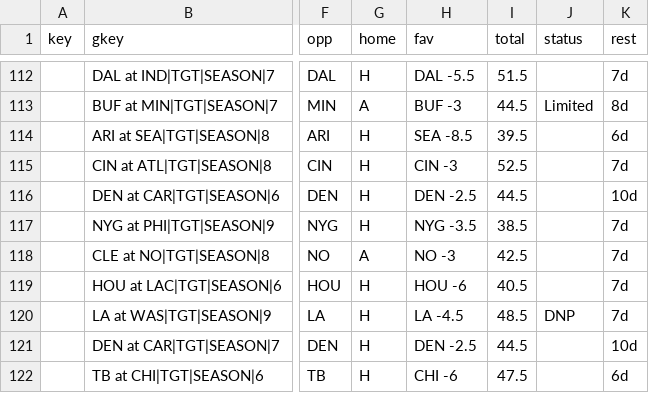
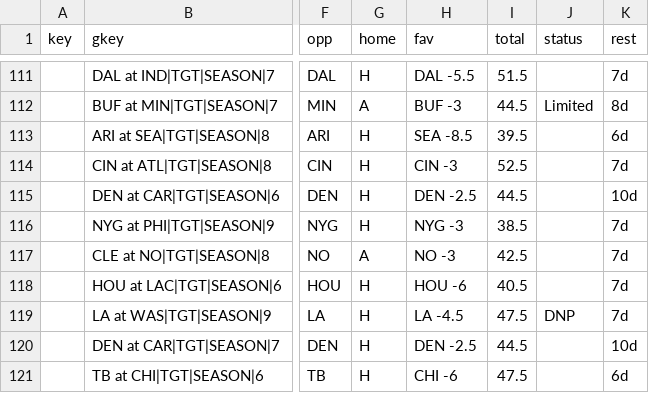
Before and after one commit to ECC370/stats, a CSV file: data/nfl_slate_2.csv, drawn as a sheet; only a part is shown, gaps mark what is left out; addresses are those after the commit; the diff covers the shown part only; the diff names each change by its address in the sheet, - before the commit and + after, or states it on an @@ line.

```diff
--- a/data/nfl_slate_2.csv
+++ b/data/nfl_slate_2.csv
-H116 (fav): NYG -3.5
+H116 (fav): NYG -3
-I119 (total): 48.5
+I119 (total): 47.5
```
Also changed, not shown: 1 removed row and 36 edited cells elsewhere in this file, data/nba_injuries.csv, data/nba_safe.csv, 8 other files.
